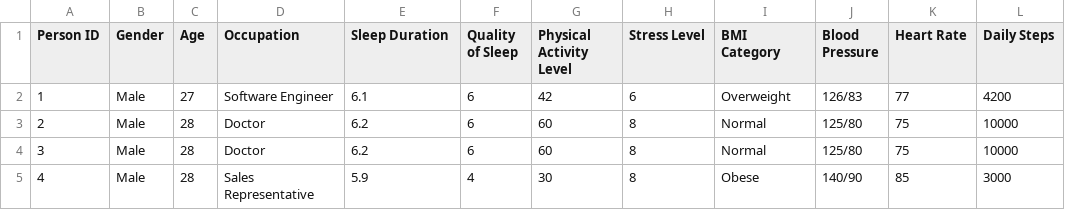
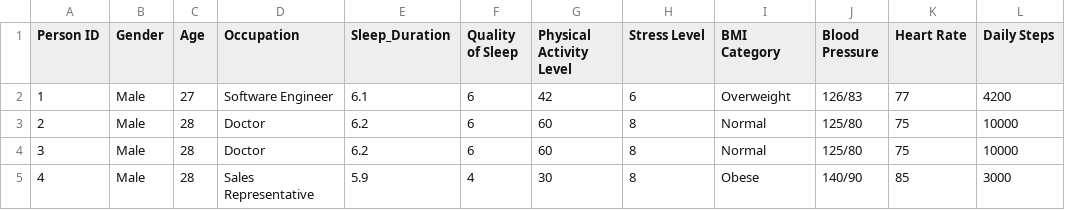
Before and after one commit to wilfilho/streamlit-sleep-health, a CSV file: dataset.csv, drawn as a sheet; only a part is shown; the diff names each change by its address in the sheet, - before the commit and + after, or states it on an @@ line.

Commit message:
Fix sleep duration column

```diff
--- a/dataset.csv
+++ b/dataset.csv
-E1: Sleep Duration
+E1: Sleep_Duration
```
Also changed, not shown: 1 other file.
